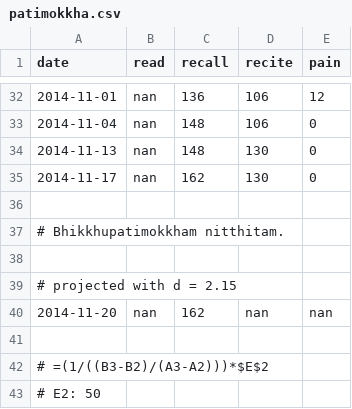
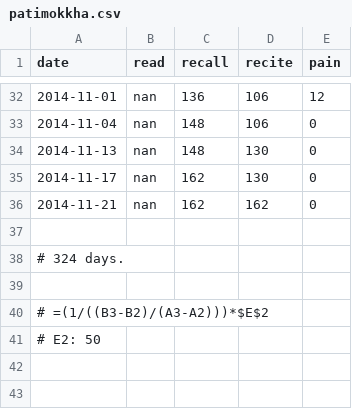
Before and after one commit to gambhiro/chanting-the-patimokkha, a CSV file: plotdata/patimokkha.csv, drawn as a sheet; only a part is shown, gaps mark what is left out.

```diff
--- a/plotdata/patimokkha.csv
+++ b/plotdata/patimokkha.csv
@@ -35,7 +35,5 @@ date,read,recall,recite,pain
 2014-11-17,nan,162,130,0
+2014-11-21,nan,162,162,0
 
-# Bhikkhupatimokkham nitthitam.
-
-# projected with d = 2.15
-2014-11-20,nan,162,nan,nan
+# 324 days.
 
```
Also changed, not shown: 2 other files.
